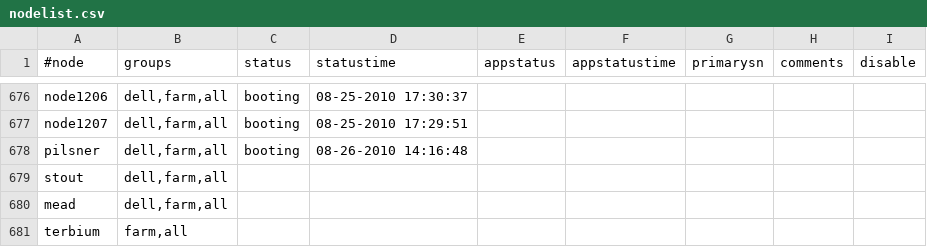
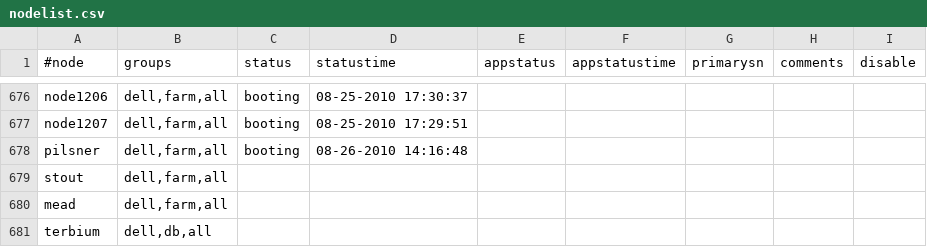
Before and after one commit to broadinstitute/APSGhistory, a CSV file: xcat2/tables/nodelist.csv, drawn as a sheet; only a part is shown, gaps mark what is left out.

```diff
--- a/xcat2/tables/nodelist.csv
+++ b/xcat2/tables/nodelist.csv
@@ -680,2 +680,2 @@
 "mead","dell,farm,all",,,,,,,
-"terbium","farm,all",,,,,,,
+"terbium","dell,db,all",,,,,,,
```
Also changed, not shown: xcat2/tables/hosts.csv, xcat2/tables/mac.csv.
